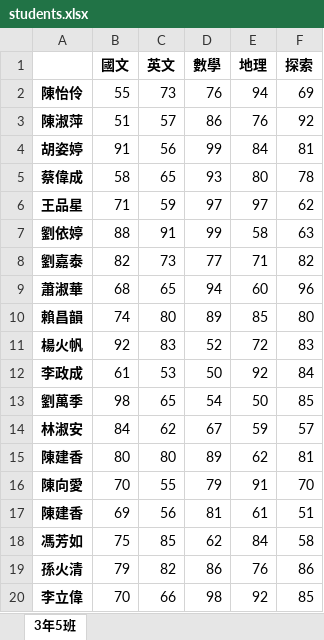
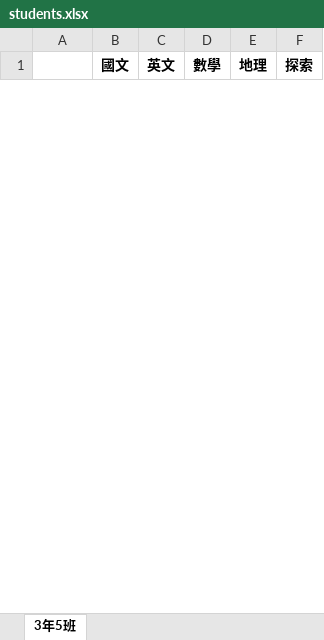
Before and after one commit to 72032c/python_1, an Excel workbook: 14_0911/students.xlsx, sheet 3年5班, drawn as a sheet; only a part is shown; values as stored, in another font and other column widths than the file's, no borders; removed rows and columns are numbered as before the commit, all else as after; the diff covers the shown part only; the diff names each change by its address in the sheet, - before the commit and + after, or states it on an @@ line.

```diff
--- a/14_0911/students.xlsx (sheet 3年5班)
+++ b/14_0911/students.xlsx (sheet 3年5班)
-row 2: 陳怡伶 | 55 | 73 | 76 | 94 | 69
-row 3: 陳淑萍 | 51 | 57 | 86 | 76 | 92
-row 4: 胡姿婷 | 91 | 56 | 99 | 84 | 81
-row 5: 蔡偉成 | 58 | 65 | 93 | 80 | 78
-row 6: 王品星 | 71 | 59 | 97 | 97 | 62
-row 7: 劉依婷 | 88 | 91 | 99 | 58 | 63
-row 8: 劉嘉泰 | 82 | 73 | 77 | 71 | 82
-row 9: 蕭淑華 | 68 | 65 | 94 | 60 | 96
-row 10: 賴昌韻 | 74 | 80 | 89 | 85 | 80
-row 11: 楊火帆 | 92 | 83 | 52 | 72 | 83
-row 12: 李政成 | 61 | 53 | 50 | 92 | 84
-row 13: 劉萬季 | 98 | 65 | 54 | 50 | 85
-row 14: 林淑安 | 84 | 62 | 67 | 59 | 57
-row 15: 陳建香 | 80 | 80 | 89 | 62 | 81
-row 16: 陳向愛 | 70 | 55 | 79 | 91 | 70
-row 17: 陳建香 | 69 | 56 | 81 | 61 | 51
-row 18: 馮芳如 | 75 | 85 | 62 | 84 | 58
-row 19: 孫火清 | 79 | 82 | 86 | 76 | 86
-row 20: 李立偉 | 70 | 66 | 98 | 92 | 85
```
Also changed, not shown: 50 added rows and 31 removed rows elsewhere in this sheet, 2 other files.
